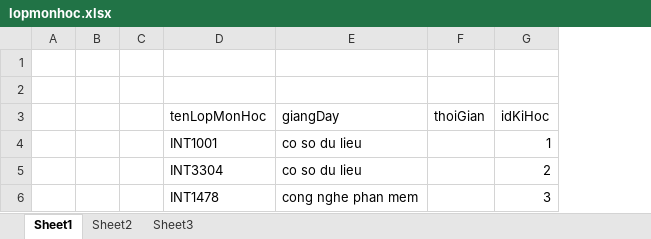
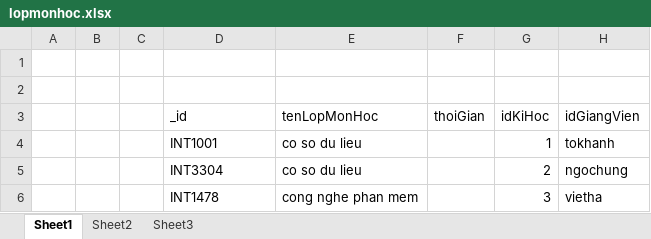
Before and after one commit to duckhanhuet/UETSupportAPI, an Excel workbook: filedatabase/lopmonhoc.xlsx, sheet Sheet1, drawn as a sheet; values as stored, in another font and other column widths than the file's, no borders; the diff names each change by its address in the sheet, - before the commit and + after, or states it on an @@ line.

```diff
--- a/filedatabase/lopmonhoc.xlsx (sheet Sheet1)
+++ b/filedatabase/lopmonhoc.xlsx (sheet Sheet1)
+column H (idGiangVien), rows 4-6: tokhanh | ngochung | vietha
-D3: tenLopMonHoc
+D3: _id
-E3: giangDay
+E3: tenLopMonHoc
```
Also changed, not shown: filedatabase/giangvien.xlsx, filedatabase/khoa.xlsx, 15 other files.
